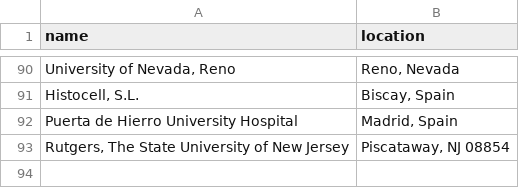
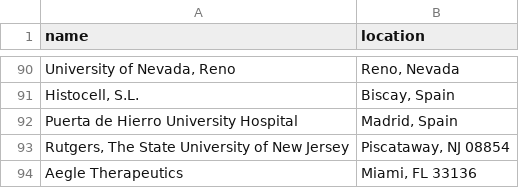
Before and after one commit to jesnyder/scraped_guts, a CSV file: admin/addresses_defined.csv, drawn as a sheet; only a part is shown, gaps mark what is left out; the diff names each change by its address in the sheet, - before the commit and + after, or states it on an @@ line.

Commit message:
geolocated

```diff
--- a/admin/addresses_defined.csv
+++ b/admin/addresses_defined.csv
+row 94: Aegle Therapeutics | Miami, FL 33136
```
